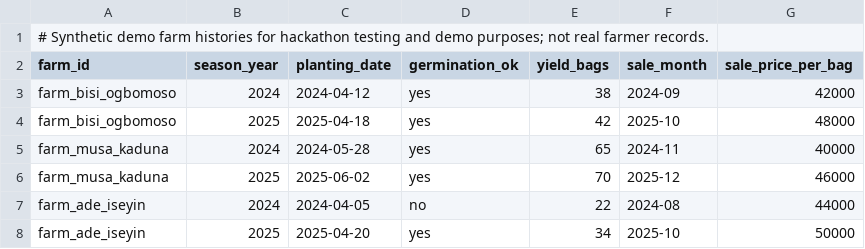
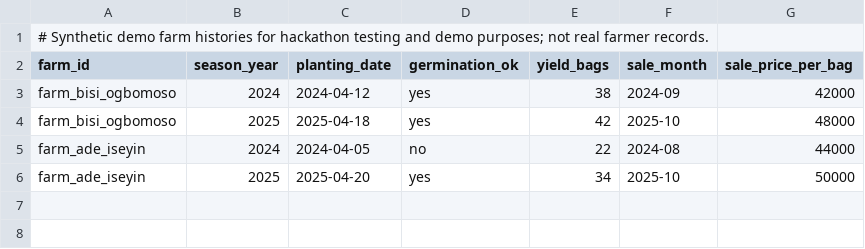
Before and after one commit to olaxbonnke/ikore-ai, a CSV file: data/farm_records.csv, drawn as a sheet; the diff names each change by its address in the sheet, - before the commit and + after, or states it on an @@ line.

Commit message:
Drop Kaduna, add MAX_DAILY_RAIN_MM=200 spike guard, and document data limitations

```diff
--- a/data/farm_records.csv
+++ b/data/farm_records.csv
-row 5: farm_musa_kaduna | 2024 | 2024-05-28 | yes | 65 | 2024-11 | 40000
-row 6: farm_musa_kaduna | 2025 | 2025-06-02 | yes | 70 | 2025-12 | 46000
```
Also changed, not shown: data/farms_seed.csv, 17 other files.
